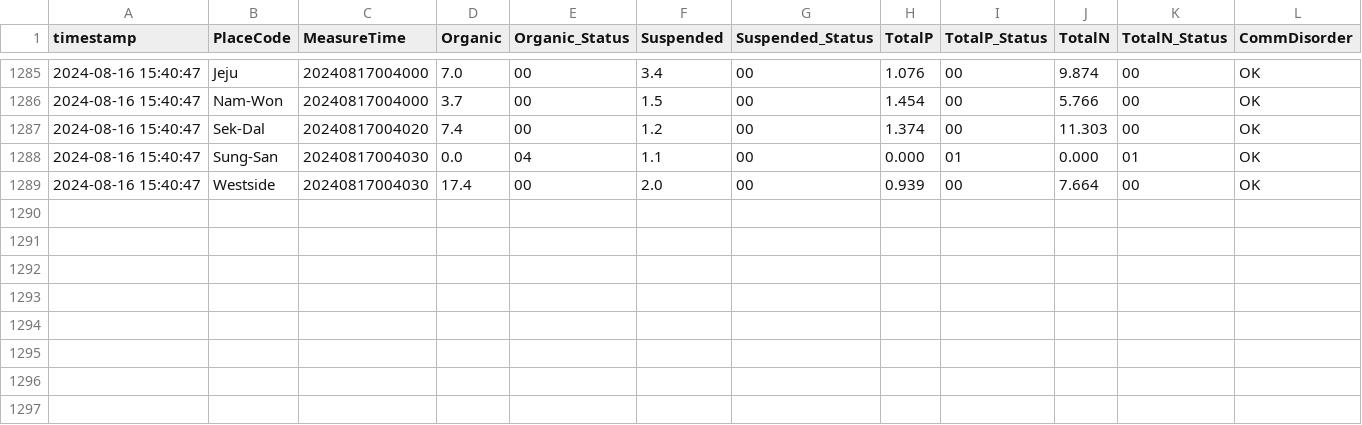
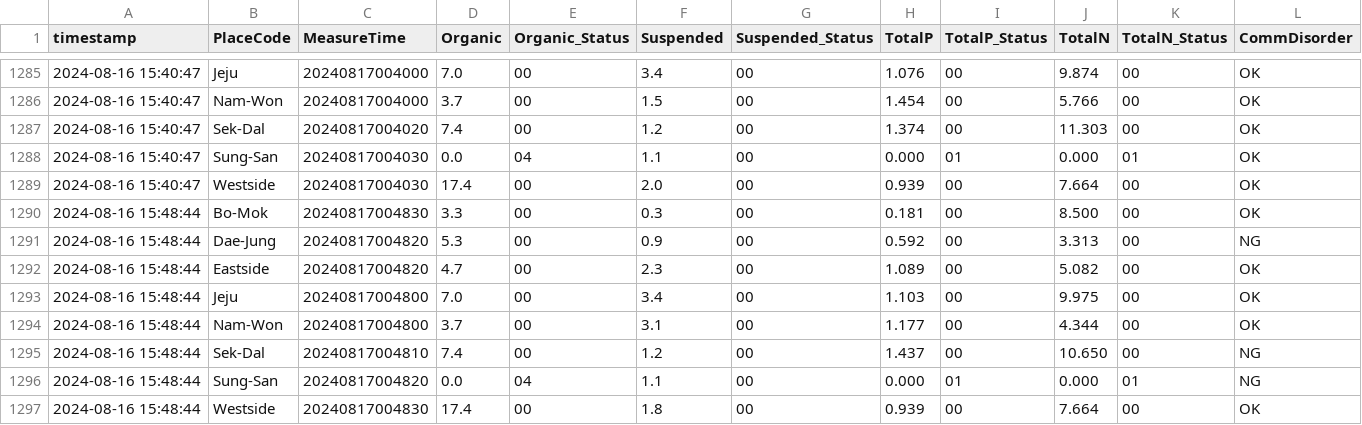
Before and after one commit to lynnjean/Jeju_Eco_Analysis, a CSV file: data.csv, drawn as a sheet; only a part is shown, gaps mark what is left out.

Commit message:
Add new data

```diff
--- a/data.csv
+++ b/data.csv
@@ -1289 +1289,9 @@ timestamp,PlaceCode,MeasureTime,Organic,Organic_Status,Suspended,Suspended_Statu
 2024-08-16 15:40:47,Westside,20240817004030,17.4,00,2.0,00,0.939,00,7.664,00,OK
+2024-08-16 15:48:44,Bo-Mok,20240817004830,3.3,00,0.3,00,0.181,00,8.500,00,OK
+2024-08-16 15:48:44,Dae-Jung,20240817004820,5.3,00,0.9,00,0.592,00,3.313,00,NG
+2024-08-16 15:48:44,Eastside,20240817004820,4.7,00,2.3,00,1.089,00,5.082,00,OK
+2024-08-16 15:48:44,Jeju,20240817004800,7.0,00,3.4,00,1.103,00,9.975,00,OK
+2024-08-16 15:48:44,Nam-Won,20240817004800,3.7,00,3.1,00,1.177,00,4.344,00,OK
+2024-08-16 15:48:44,Sek-Dal,20240817004810,7.4,00,1.2,00,1.437,00,10.650,00,NG
+2024-08-16 15:48:44,Sung-San,20240817004820,0.0,04,1.1,00,0.000,01,0.000,01,NG
+2024-08-16 15:48:44,Westside,20240817004830,17.4,00,1.8,00,0.939,00,7.664,00,OK
```
